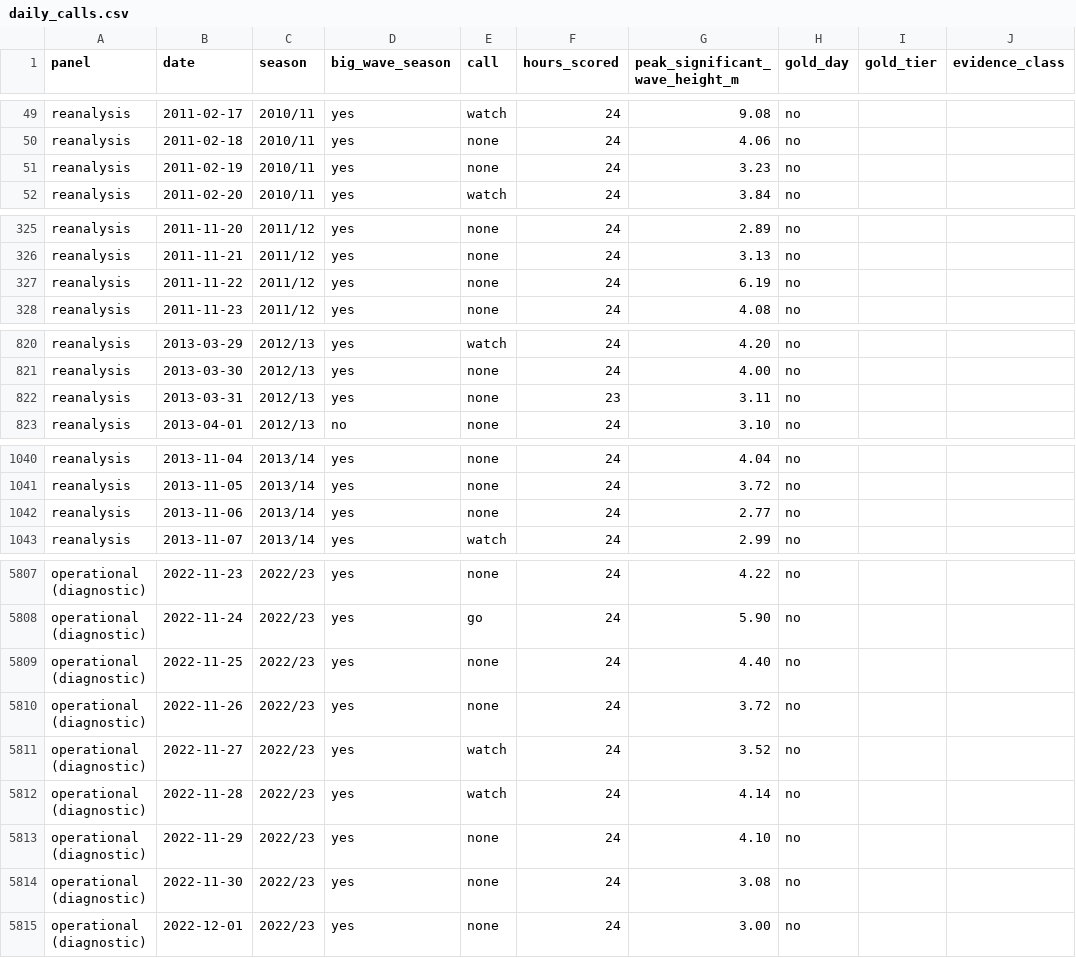
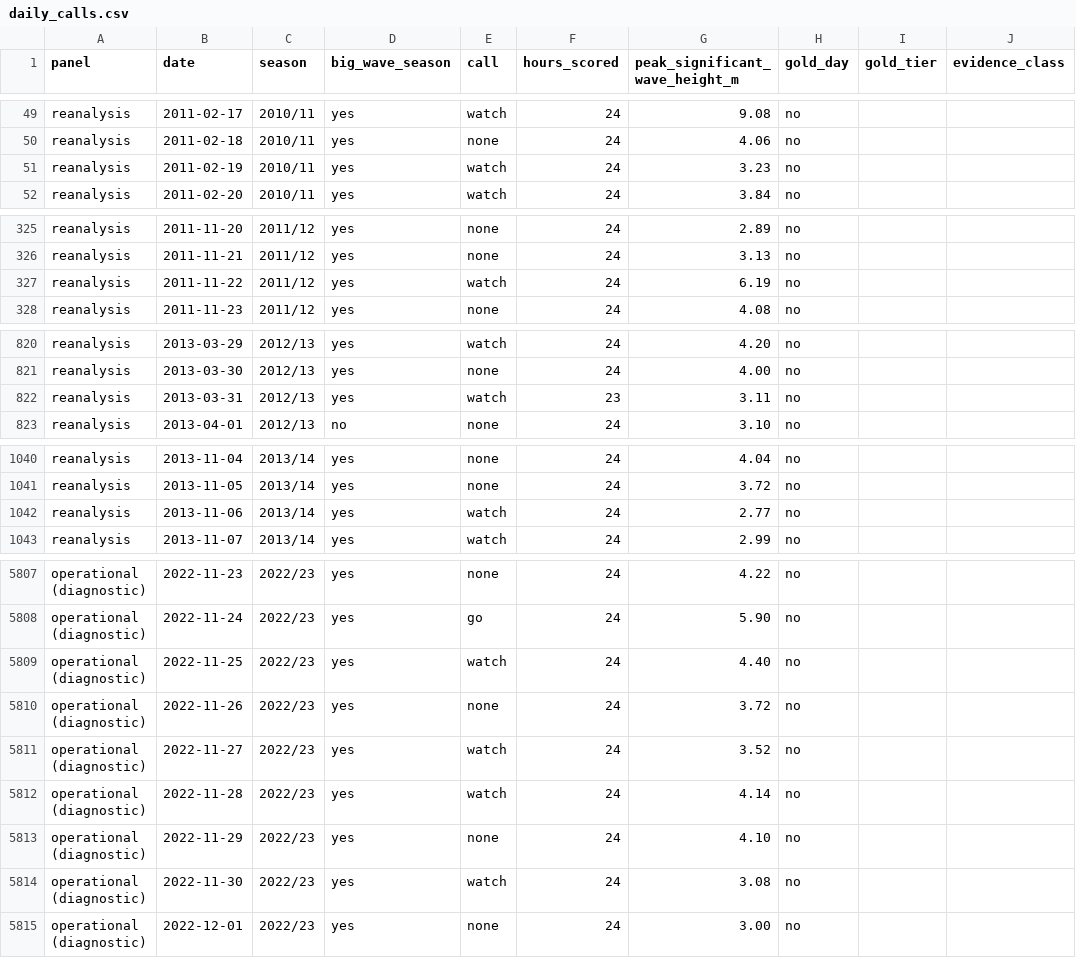
Before and after one commit to NXA13/NazareNow, a CSV file: analysis/backtest/output/daily_calls.csv, drawn as a sheet; only a part is shown, gaps mark what is left out; the diff covers the shown part only.

```diff
--- a/analysis/backtest/output/daily_calls.csv
+++ b/analysis/backtest/output/daily_calls.csv
@@ -50,3 +50,3 @@ reanalysis,2011-02-17,2010/11,yes,watch,24,9.08,no,,
 reanalysis,2011-02-18,2010/11,yes,none,24,4.06,no,,
-reanalysis,2011-02-19,2010/11,yes,none,24,3.23,no,,
+reanalysis,2011-02-19,2010/11,yes,watch,24,3.23,no,,
 reanalysis,2011-02-20,2010/11,yes,watch,24,3.84,no,,
@@ -326,3 +326,3 @@ reanalysis,2011-11-20,2011/12,yes,none,24,2.89,no,,
 reanalysis,2011-11-21,2011/12,yes,none,24,3.13,no,,
-reanalysis,2011-11-22,2011/12,yes,none,24,6.19,no,,
+reanalysis,2011-11-22,2011/12,yes,watch,24,6.19,no,,
 reanalysis,2011-11-23,2011/12,yes,none,24,4.08,no,,
@@ -821,3 +821,3 @@ reanalysis,2013-03-29,2012/13,yes,watch,24,4.20,no,,
 reanalysis,2013-03-30,2012/13,yes,none,24,4.00,no,,
-reanalysis,2013-03-31,2012/13,yes,none,23,3.11,no,,
+reanalysis,2013-03-31,2012/13,yes,watch,23,3.11,no,,
 reanalysis,2013-04-01,2012/13,no,none,24,3.10,no,,
@@ -1041,3 +1041,3 @@ reanalysis,2013-11-04,2013/14,yes,none,24,4.04,no,,
 reanalysis,2013-11-05,2013/14,yes,none,24,3.72,no,,
-reanalysis,2013-11-06,2013/14,yes,none,24,2.77,no,,
+reanalysis,2013-11-06,2013/14,yes,watch,24,2.77,no,,
 reanalysis,2013-11-07,2013/14,yes,watch,24,2.99,no,,
@@ -5808,3 +5808,3 @@ operational (diagnostic),2022-11-23,2022/23,yes,none,24,4.22,no,,
 operational (diagnostic),2022-11-24,2022/23,yes,go,24,5.90,no,,
-operational (diagnostic),2022-11-25,2022/23,yes,none,24,4.40,no,,
+operational (diagnostic),2022-11-25,2022/23,yes,watch,24,4.40,no,,
 operational (diagnostic),2022-11-26,2022/23,yes,none,24,3.72,no,,
@@ -5813,3 +5813,3 @@ operational (diagnostic),2022-11-28,2022/23,yes,watch,24,4.14,no,,
 operational (diagnostic),2022-11-29,2022/23,yes,none,24,4.10,no,,
-operational (diagnostic),2022-11-30,2022/23,yes,none,24,3.08,no,,
+operational (diagnostic),2022-11-30,2022/23,yes,watch,24,3.08,no,,
 operational (diagnostic),2022-12-01,2022/23,yes,none,24,3.00,no,,
```
Also changed, not shown: 46 edited cells elsewhere in this file, analysis/amplification_model/output/served_path_scores.csv, analysis/amplification_model/output/translation_pairing_error.csv, 13 other files.
